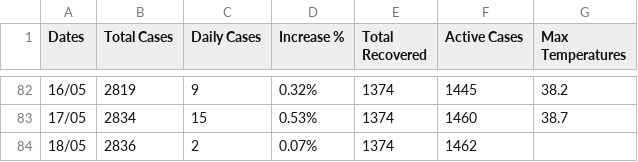
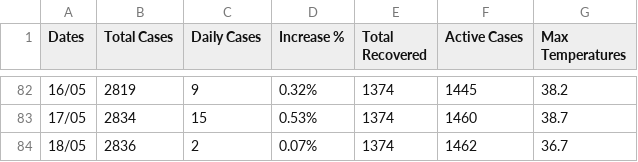
Before and after one commit to kostasthanos/Covid-19-Greece, a CSV file: covid-19_greece_data.csv, drawn as a sheet; only a part is shown, gaps mark what is left out.

Commit message:
Update covid-19_greece_data.csv

```diff
--- a/covid-19_greece_data.csv
+++ b/covid-19_greece_data.csv
@@ -83,2 +83,2 @@ Dates,Total Cases,Daily Cases,Increase %,Total Recovered,Active Cases,Max Temper
 17/05,2834,15,0.53%,1374,1460,38.7
-18/05,2836,2,0.07%,1374,1462,
+18/05,2836,2,0.07%,1374,1462,36.7
```
